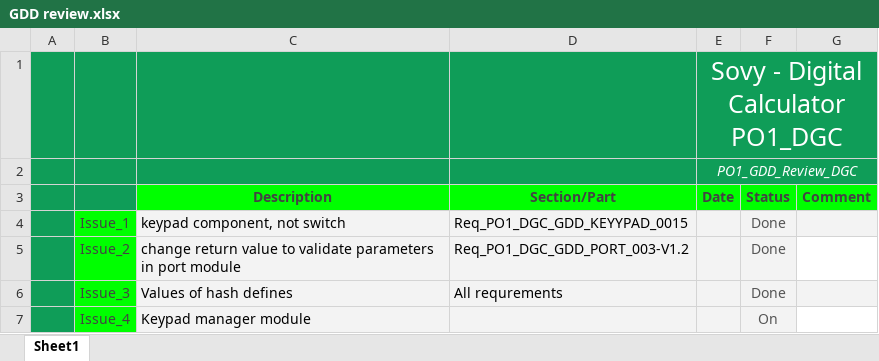
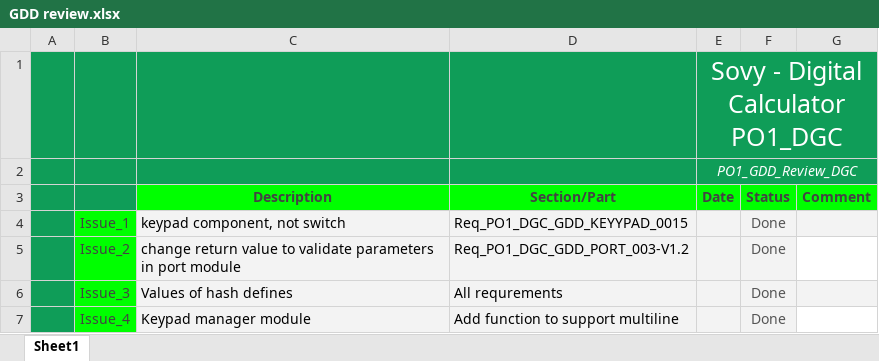
Before and after one commit to abdoo5xp/Sovy---Digital-Calculator-PO1_DGC, an Excel workbook: SWE/Software Specification/Architecture/GDD/GDD review.xlsx, sheet Sheet1, drawn as a sheet; values as stored, in another font and other column widths than the file's, no borders; the diff names each change by its address in the sheet, - before the commit and + after, or states it on an @@ line.

```diff
--- a/SWE/Software Specification/Architecture/GDD/GDD review.xlsx (sheet Sheet1)
+++ b/SWE/Software Specification/Architecture/GDD/GDD review.xlsx (sheet Sheet1)
-D7 (Section/Part): (empty)
+D7 (Section/Part): Add function to support multiline
-F7 (Status): On
+F7 (Status): Done
```
Also changed, not shown: 1 other file.
